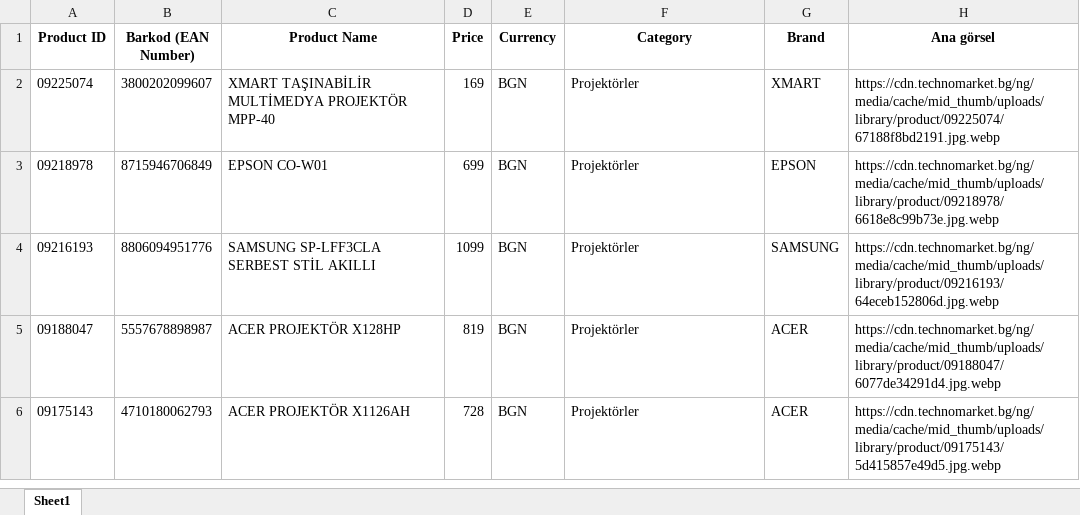
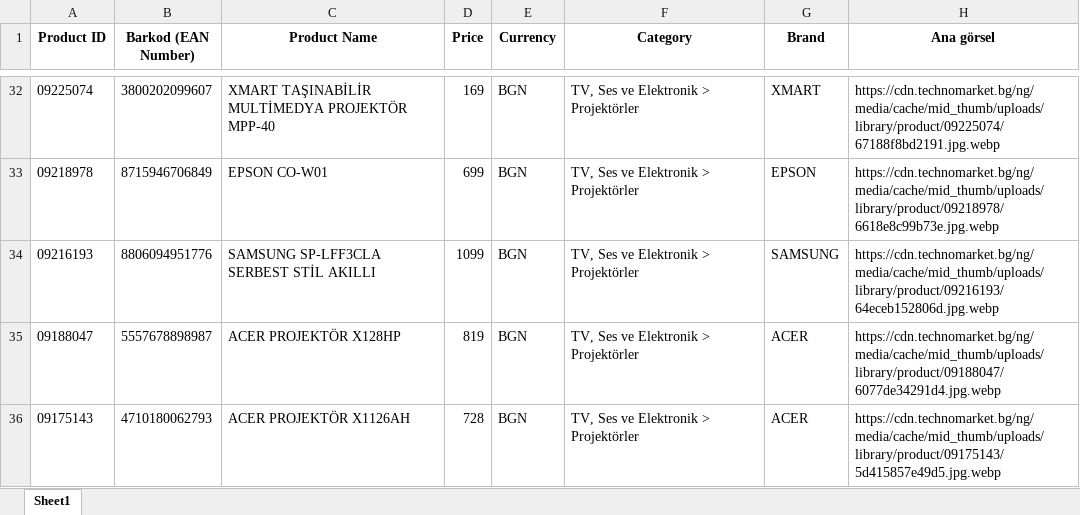
Before and after one commit to mufasa-349/technopolis, an Excel workbook: technomarket/TechnoMarket_Urunler.xlsx, sheet Sheet1, drawn as a sheet; only a part is shown, gaps mark what is left out; values as stored, in another font and other column widths than the file's, no borders; addresses are those after the commit; the diff covers the shown part only; the diff names each change by its address in the sheet, - before the commit and + after, or states it on an @@ line.

```diff
--- a/technomarket/TechnoMarket_Urunler.xlsx (sheet Sheet1)
+++ b/technomarket/TechnoMarket_Urunler.xlsx (sheet Sheet1)
-F32:F36 (Category): Projektörler
+F32:F36 (Category): TV, Ses ve Elektronik > Projektörler
```
Also changed, not shown: 35 added rows elsewhere in this sheet, 3 other files.
